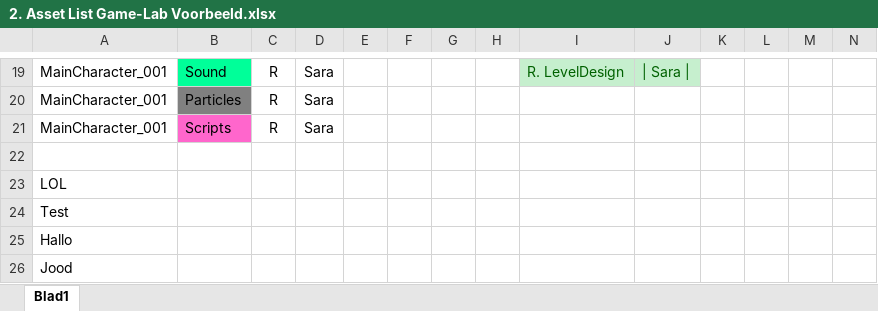
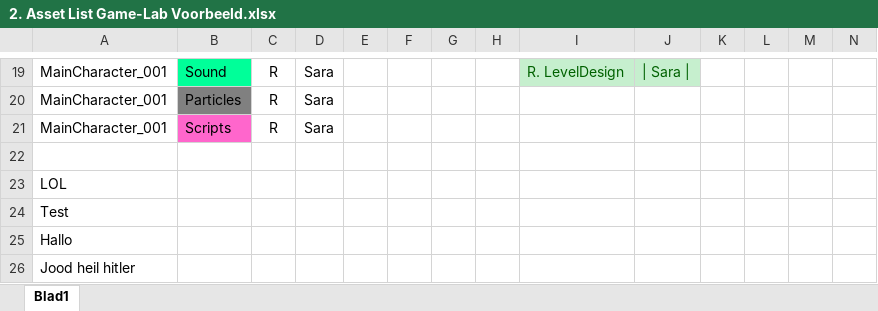
Before and after one commit to MichielAdriaansens/GameLab1, an Excel workbook: Presentatie/2. Asset List Game-Lab Voorbeeld.xlsx, sheet Blad1, drawn as a sheet; only a part is shown, gaps mark what is left out; values as stored, in another font and other column widths than the file's, no borders; the diff names each change by its address in the sheet, - before the commit and + after, or states it on an @@ line.

Commit message:
Merge remote-tracking branch 'origin/presentatie' into presentatie
Conflicts:
	Presentatie/2. Asset List Game-Lab Voorbeeld.xlsx

```diff
--- a/Presentatie/2. Asset List Game-Lab Voorbeeld.xlsx (sheet Blad1)
+++ b/Presentatie/2. Asset List Game-Lab Voorbeeld.xlsx (sheet Blad1)
-A26: Jood
+A26: Jood heil hitler
```
